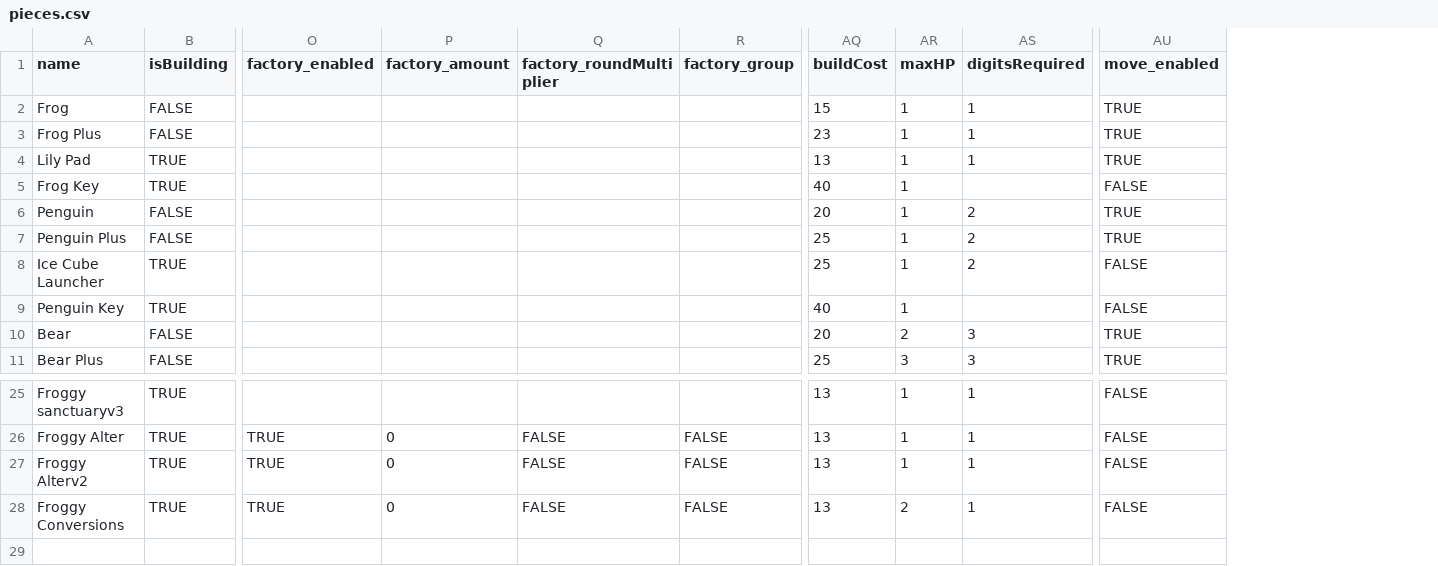
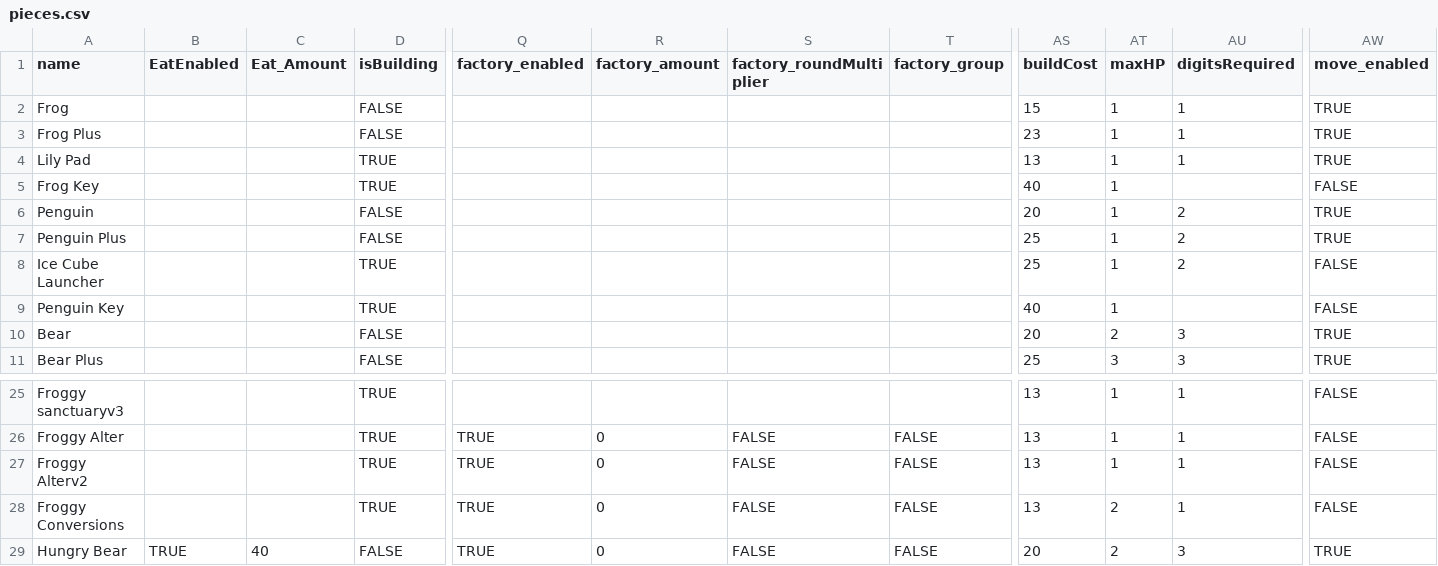
Before and after one commit to jake696981234-tech/Board-Game-FatDuck, a CSV file: Assets/StreamingAssets/pieces.csv, drawn as a sheet; only a part is shown, gaps mark what is left out; rows hold the shown columns only; the diff names each change by its address in the sheet, - before the commit and + after, or states it on an @@ line.

```diff
--- a/Assets/StreamingAssets/pieces.csv
+++ b/Assets/StreamingAssets/pieces.csv
+column B (EatEnabled), empty
+column C (Eat_Amount), empty
+row 29: Hungry Bear | TRUE | 40 | FALSE | TRUE | 0 | FALSE | FALSE | 20 | 2 | 3 | TRUE
```
Also changed, not shown: 9 other files.
